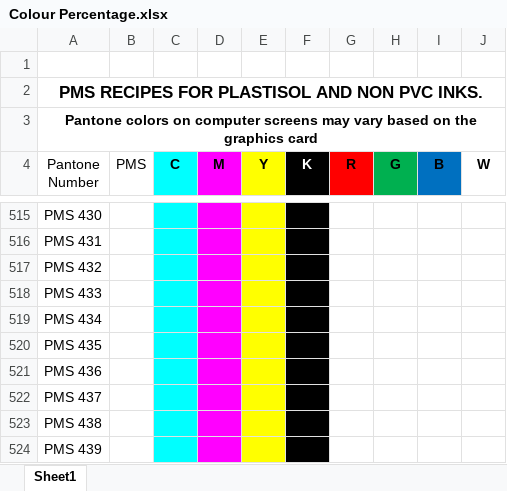
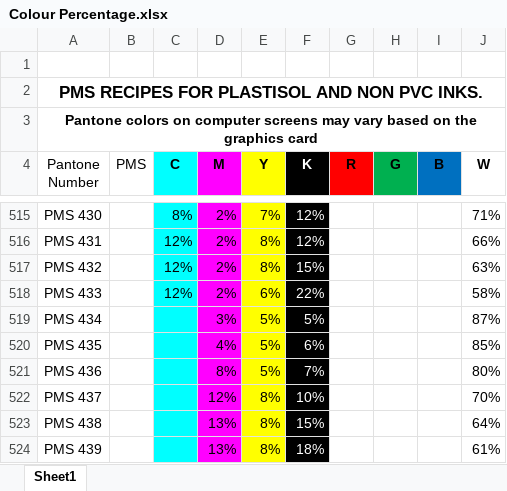
Before and after one commit to Sabareeswaran-Sakthivel/colour_extraction, an Excel workbook: Project/Colour Percentage.xlsx, sheet Sheet1, drawn as a sheet; only a part is shown, gaps mark what is left out; values as stored, in another font and other column widths than the file's, no borders; charts and pictures not drawn; the diff covers the shown part only; the diff names each change by its address in the sheet, - before the commit and + after, or states it on an @@ line.

```diff
--- a/Project/Colour Percentage.xlsx (sheet Sheet1)
+++ b/Project/Colour Percentage.xlsx (sheet Sheet1)
-C515 (C): (empty)
+C515 (C): 8%
-D515:D518 (M): (empty)
+D515:D518 (M): 2%
-E515 (Y): (empty)
+E515 (Y): 7%
-F515:F516 (K): (empty)
+F515:F516 (K): 12%
-J515 (W): (empty)
+J515 (W): 71%
-C516:C518 (C): (empty)
+C516:C518 (C): 12%
-E516:E517 (Y): (empty)
+E516:E517 (Y): 8%
-J516 (W): (empty)
+J516 (W): 66%
-F517 (K): (empty)
+F517 (K): 15%
-J517 (W): (empty)
+J517 (W): 63%
-E518 (Y): (empty)
+E518 (Y): 6%
-F518 (K): (empty)
+F518 (K): 22%
-J518 (W): (empty)
+J518 (W): 58%
-D519 (M): (empty)
+D519 (M): 3%
-E519:E521 (Y): (empty)
+E519:E521 (Y): 5%
-F519 (K): (empty)
+F519 (K): 5%
-J519 (W): (empty)
+J519 (W): 87%
-D520 (M): (empty)
+D520 (M): 4%
-F520 (K): (empty)
+F520 (K): 6%
-J520 (W): (empty)
+J520 (W): 85%
-D521 (M): (empty)
+D521 (M): 8%
-F521 (K): (empty)
+F521 (K): 7%
-J521 (W): (empty)
+J521 (W): 80%
-D522 (M): (empty)
+D522 (M): 12%
-E522:E524 (Y): (empty)
+E522:E524 (Y): 8%
-F522 (K): (empty)
+F522 (K): 10%
-J522 (W): (empty)
+J522 (W): 70%
-D523:D524 (M): (empty)
+D523:D524 (M): 13%
-F523 (K): (empty)
+F523 (K): 15%
-J523 (W): (empty)
+J523 (W): 64%
-F524 (K): (empty)
+F524 (K): 18%
-J524 (W): (empty)
+J524 (W): 61%
```
Also changed, not shown: 2 added rows, 3 removed rows and 639 edited cells elsewhere in this sheet, charts or pictures, Project/Pantome.xlsx, 19 other files.
